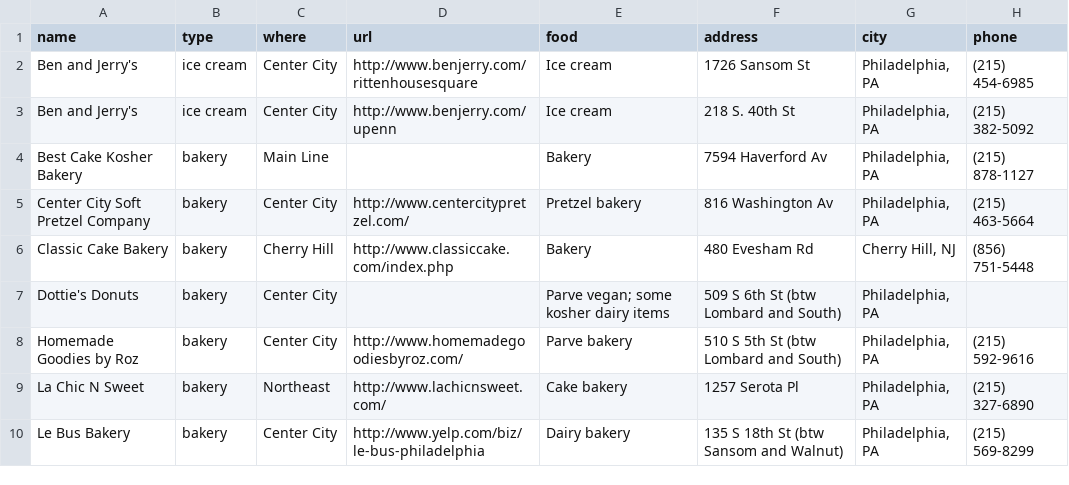
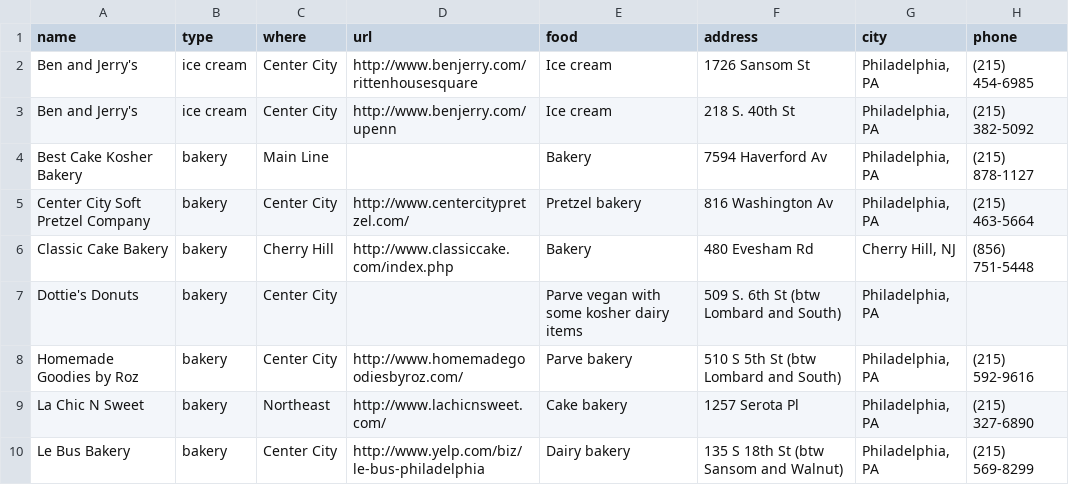
Before and after one commit to mekorhabracha/mekorhabracha.github.io, a CSV file: _data/philadelphia.csv, drawn as a sheet; only a part is shown; the diff names each change by its address in the sheet, - before the commit and + after, or states it on an @@ line.

Commit message:
Update philadelphia.csv

```diff
--- a/_data/philadelphia.csv
+++ b/_data/philadelphia.csv
-E7 (food): Parve vegan; some kosher dairy items
+E7 (food): Parve vegan with some kosher dairy items
-F7 (address): 509 S 6th St (btw Lombard and South)
+F7 (address): 509 S. 6th St (btw Lombard and South)
```
